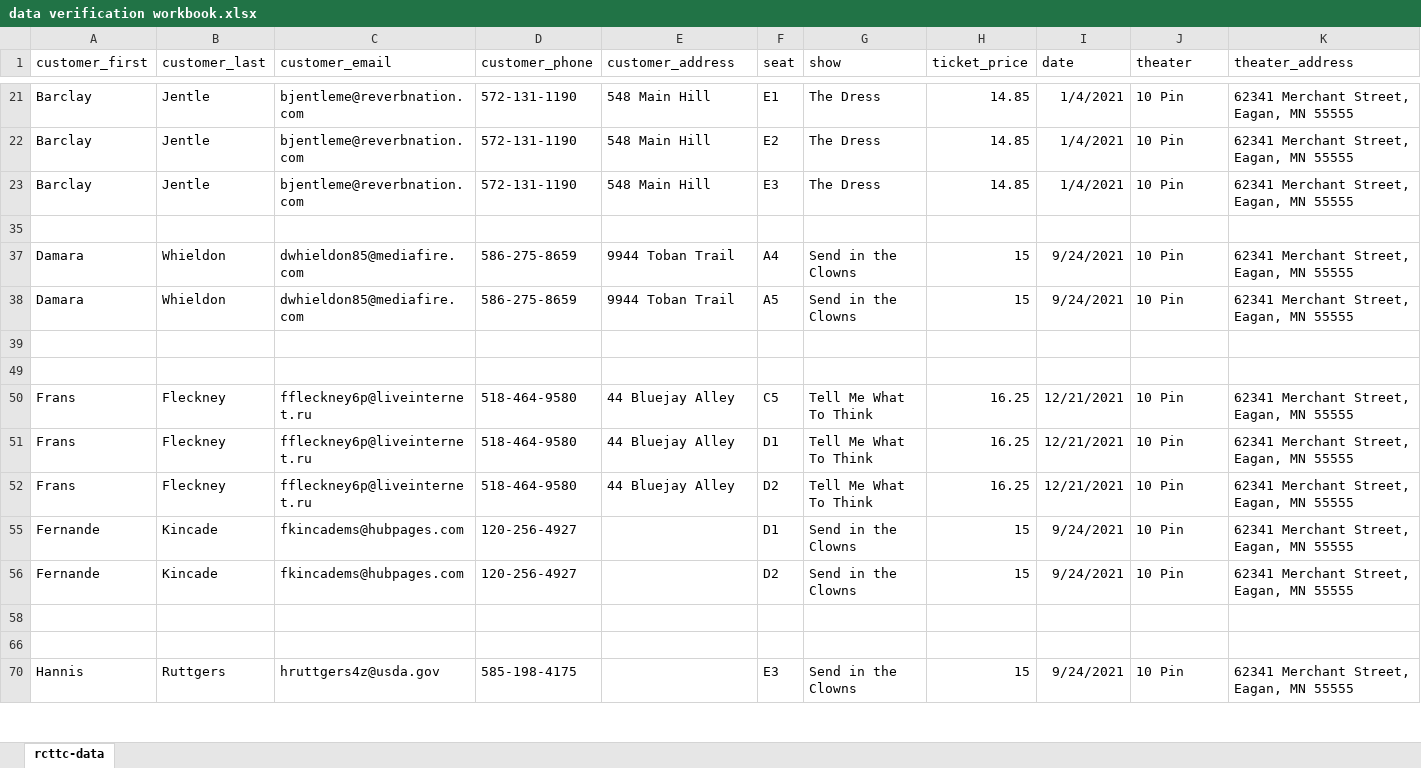
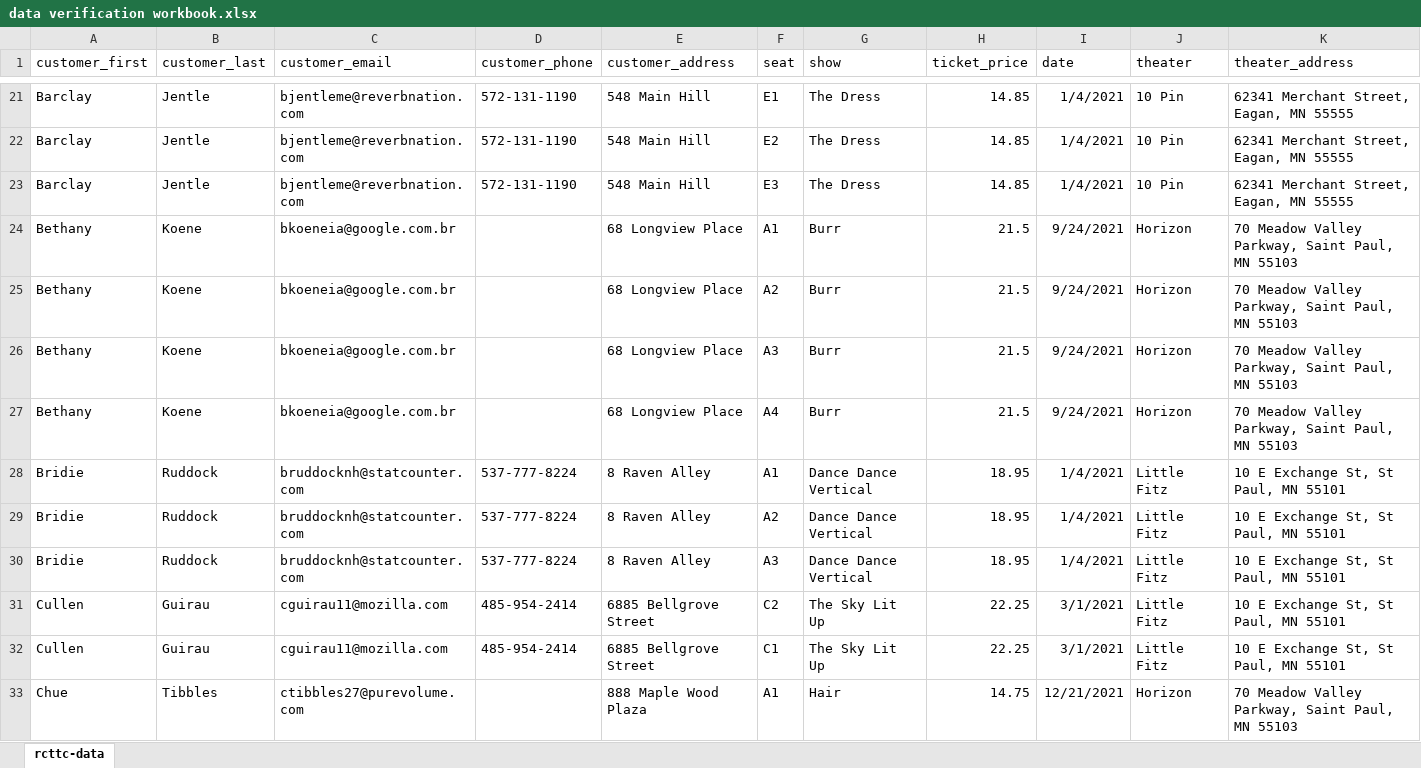
Before and after one commit to WinterXBeholder/tine-theaters-db, an Excel workbook: data verification workbook.xlsx, sheet rcttc-data, drawn as a sheet; only a part is shown, gaps mark what is left out; the shorter side is filled out with more unchanged rows; values as stored, in another font and other column widths than the file's, no borders; charts and pictures and conditional formats and table styles not drawn; rows hold the shown columns only; the diff covers the shown part only; the diff names each change by its address in the sheet, - before the commit and + after, or states it on an @@ line.

Commit message:
scratch work saved

```diff
--- a/data verification workbook.xlsx (sheet rcttc-data)
+++ b/data verification workbook.xlsx (sheet rcttc-data)
@@ row 24 unhidden: Bethany | Koene | bkoeneia@google.com.br |  | 68 Longview Place | A1 | Burr | 21.5 | 9/24/2021 | Horizon | 70 Meadow Valley Parkway, Saint Paul, MN 55103 @@
@@ row 25 unhidden: Bethany | Koene | bkoeneia@google.com.br |  | 68 Longview Place | A2 | Burr | 21.5 | 9/24/2021 | Horizon | 70 Meadow Valley Parkway, Saint Paul, MN 55103 @@
@@ row 26 unhidden: Bethany | Koene | bkoeneia@google.com.br |  | 68 Longview Place | A3 | Burr | 21.5 | 9/24/2021 | Horizon | 70 Meadow Valley Parkway, Saint Paul, MN 55103 @@
@@ row 27 unhidden: Bethany | Koene | bkoeneia@google.com.br |  | 68 Longview Place | A4 | Burr | 21.5 | 9/24/2021 | Horizon | 70 Meadow Valley Parkway, Saint Paul, MN 55103 @@
@@ row 28 unhidden: Bridie | Ruddock | bruddocknh@statcounter.com | 537-777-8224 | 8 Raven Alley | A1 | Dance Dance Vertical | 18.95 | 1/4/2021 | Little Fitz | 10 E Exchange St, St Paul, MN 55101 @@
@@ row 29 unhidden: Bridie | Ruddock | bruddocknh@statcounter.com | 537-777-8224 | 8 Raven Alley | A2 | Dance Dance Vertical | 18.95 | 1/4/2021 | Little Fitz | 10 E Exchange St, St Paul, MN 55101 @@
@@ row 30 unhidden: Bridie | Ruddock | bruddocknh@statcounter.com | 537-777-8224 | 8 Raven Alley | A3 | Dance Dance Vertical | 18.95 | 1/4/2021 | Little Fitz | 10 E Exchange St, St Paul, MN 55101 @@
@@ row 31 unhidden: Cullen | Guirau | cguirau11@mozilla.com | 485-954-2414 | 6885 Bellgrove Street | C2 | The Sky Lit Up | 22.25 | 3/1/2021 | Little Fitz | 10 E Exchange St, St Paul, MN 55101 @@
@@ row 32 unhidden: Cullen | Guirau | cguirau11@mozilla.com | 485-954-2414 | 6885 Bellgrove Street | C1 | The Sky Lit Up | 22.25 | 3/1/2021 | Little Fitz | 10 E Exchange St, St Paul, MN 55101 @@
@@ row 33 unhidden: Chue | Tibbles | ctibbles27@purevolume.com |  | 888 Maple Wood Plaza | A1 | Hair | 14.75 | 12/21/2021 | Horizon | 70 Meadow Valley Parkway, Saint Paul, MN 55103 @@
```
Also changed, not shown: 97 hidden or unhidden rows elsewhere in this sheet.
